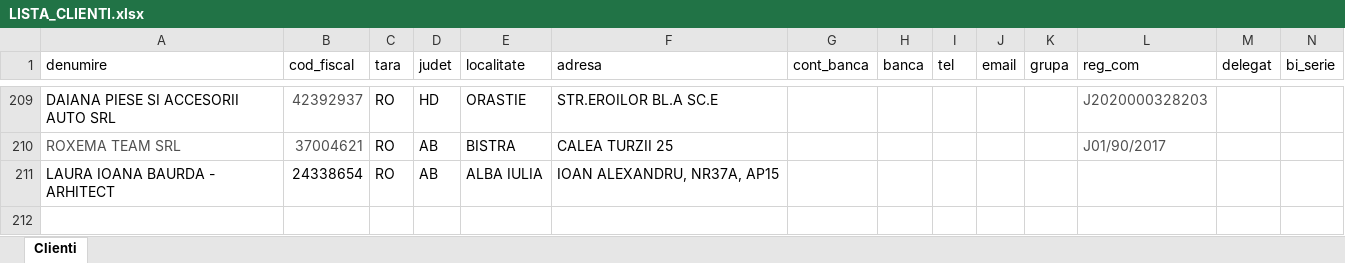
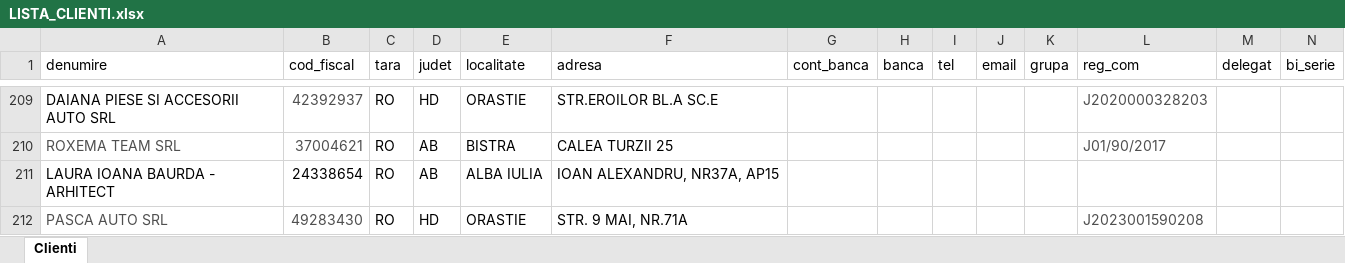
Before and after one commit to ab12slk-sys/dmautoravenol, an Excel workbook: LISTA_CLIENTI.xlsx, sheet Clienti, drawn as a sheet; only a part is shown, gaps mark what is left out; values as stored, in another font and other column widths than the file's, no borders; table styles not drawn; rows hold the shown columns only; the diff names each change by its address in the sheet, - before the commit and + after, or states it on an @@ line.

Commit message:
Add files via upload

```diff
--- a/LISTA_CLIENTI.xlsx (sheet Clienti)
+++ b/LISTA_CLIENTI.xlsx (sheet Clienti)
+row 212: PASCA AUTO SRL | 49283430 | RO | HD | ORASTIE | STR. 9 MAI, NR.71A |  |  |  |  |  | J2023001590208
```
